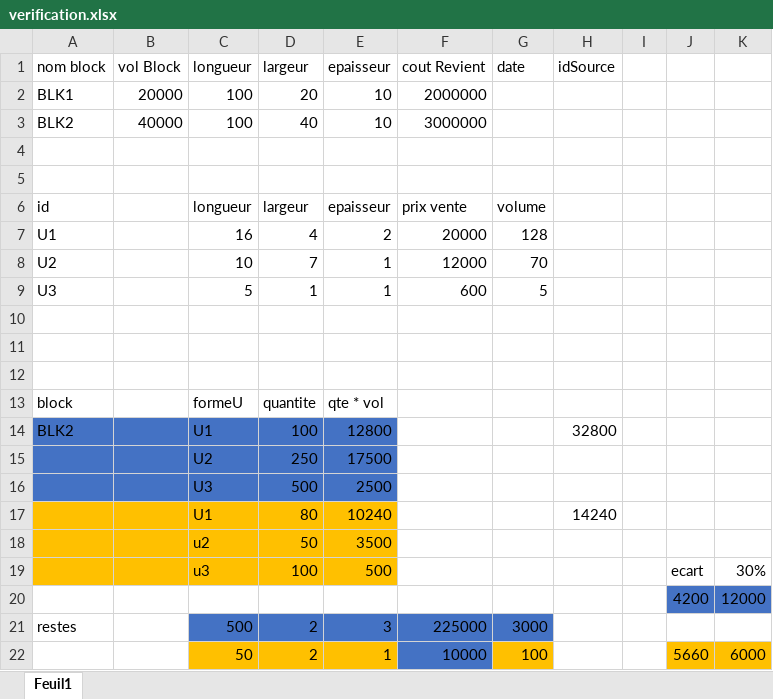
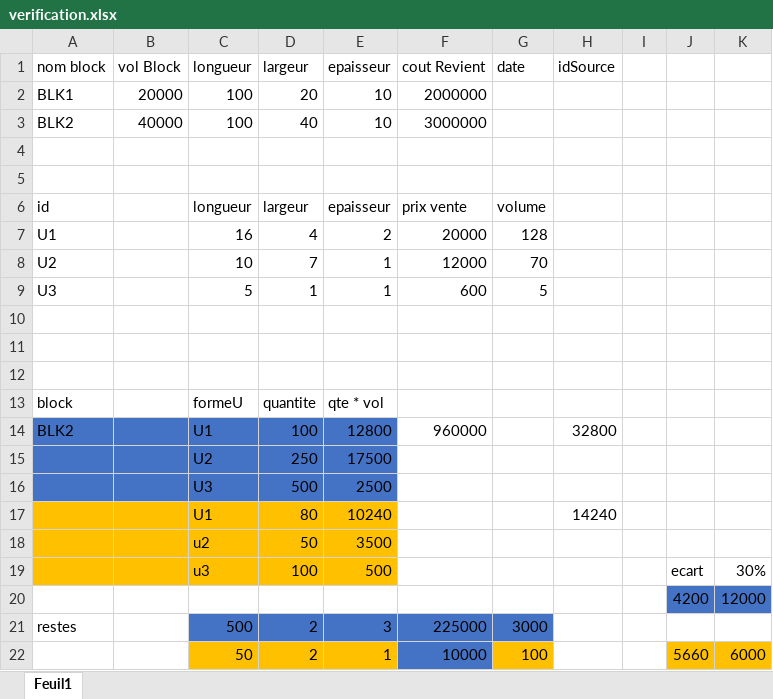
Before and after one commit to LizkaRyan/Matelas, an Excel workbook: verification.xlsx, sheet Feuil1, drawn as a sheet; values as stored, in another font and other column widths than the file's, no borders; the diff names each change by its address in the sheet, - before the commit and + after, or states it on an @@ line.

```diff
--- a/verification.xlsx (sheet Feuil1)
+++ b/verification.xlsx (sheet Feuil1)
-F14 (cout Revient): (empty)
+F14 (cout Revient): 960000
```
Also changed, not shown: 6 other files.
